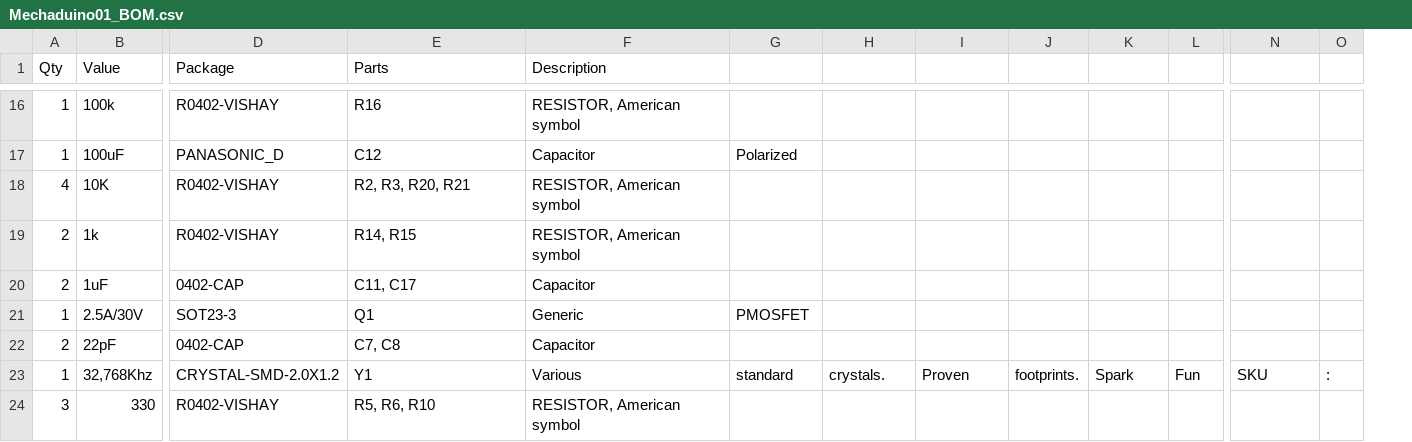
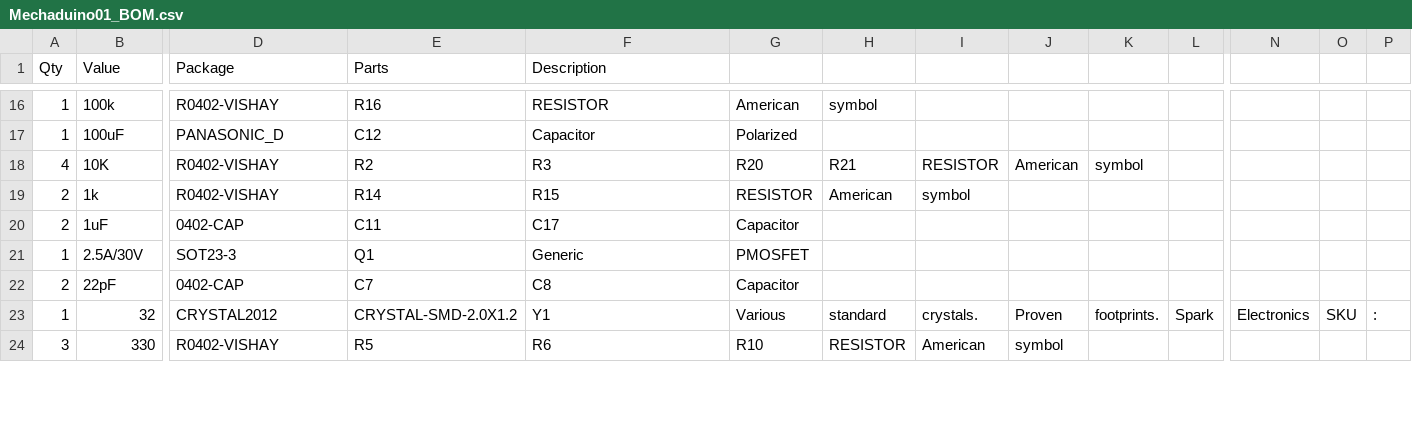
Before and after one commit to jcchurch13/Mechaduino-Hardware, a CSV file: BOM/Mechaduino01_BOM.csv, drawn as a sheet; only a part is shown, gaps mark what is left out; removed rows and columns are numbered as before the commit, all else as after; rows hold the shown columns only; the diff covers the shown part only; the diff names each change by its address in the sheet, - before the commit and + after, or states it on an @@ line.

```diff
--- a/BOM/Mechaduino01_BOM.csv
+++ b/BOM/Mechaduino01_BOM.csv
+column O, empty
-F16 (Description): RESISTOR, American symbol
+F16 (Description): RESISTOR
-G16: (empty)
+G16: American
-H16: (empty)
+H16: symbol
-E18 (Parts): R2, R3, R20, R21
+E18 (Parts): R2
-F18 (Description): RESISTOR, American symbol
+F18 (Description): R3
-G18: (empty)
+G18: R20
-H18: (empty)
+H18: R21
-I18: (empty)
+I18: RESISTOR
-J18: (empty)
+J18: American
-K18: (empty)
+K18: symbol
-E19 (Parts): R14, R15
+E19 (Parts): R14
-F19 (Description): RESISTOR, American symbol
+F19 (Description): R15
-G19: (empty)
+G19: RESISTOR
-H19: (empty)
+H19: American
-I19: (empty)
+I19: symbol
-E20 (Parts): C11, C17
+E20 (Parts): C11
-F20 (Description): Capacitor
+F20 (Description): C17
-G20: (empty)
+G20: Capacitor
-E22 (Parts): C7, C8
+E22 (Parts): C7
-F22 (Description): Capacitor
+F22 (Description): C8
-G22: (empty)
+G22: Capacitor
-row 23: 1 | 32,768Khz | CRYSTAL-SMD-2.0X1.2 | Y1 | Various | standard | crystals. | Proven | footprints. | Spark | Fun | SKU | :
+row 23: 1 | 32 | CRYSTAL2012 | CRYSTAL-SMD-2.0X1.2 | Y1 | Various | standard | crystals. | Proven | footprints. | Spark | Electronics | SKU | :
-E24 (Parts): R5, R6, R10
+E24 (Parts): R5
-F24 (Description): RESISTOR, American symbol
+F24 (Description): R6
-G24: (empty)
+G24: R10
-H24: (empty)
+H24: RESISTOR
-I24: (empty)
+I24: American
-J24: (empty)
+J24: symbol
```
Also changed, not shown: 47 edited cells elsewhere in this file, 2 other files.
